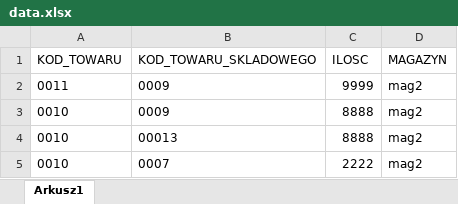
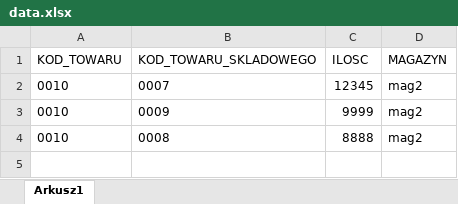
Before and after one commit to Agrowal/wammsc, an Excel workbook: data.xlsx, sheet Arkusz1, drawn as a sheet; values as stored, in another font and other column widths than the file's, no borders; removed rows and columns are numbered as before the commit, all else as after; the diff names each change by its address in the sheet, - before the commit and + after, or states it on an @@ line.

```diff
--- a/data.xlsx (sheet Arkusz1)
+++ b/data.xlsx (sheet Arkusz1)
-row 2: 0011 | 0009 | 9999 | mag2
+row 2: 0010 | 0007 | 12345 | mag2
-C3 (ILOSC): 8888
+C3 (ILOSC): 9999
-B4 (KOD_TOWARU_SKLADOWEGO): 00013
+B4 (KOD_TOWARU_SKLADOWEGO): 0008
-row 5: 0010 | 0007 | 2222 | mag2
```
Also changed, not shown: 6 other files.
